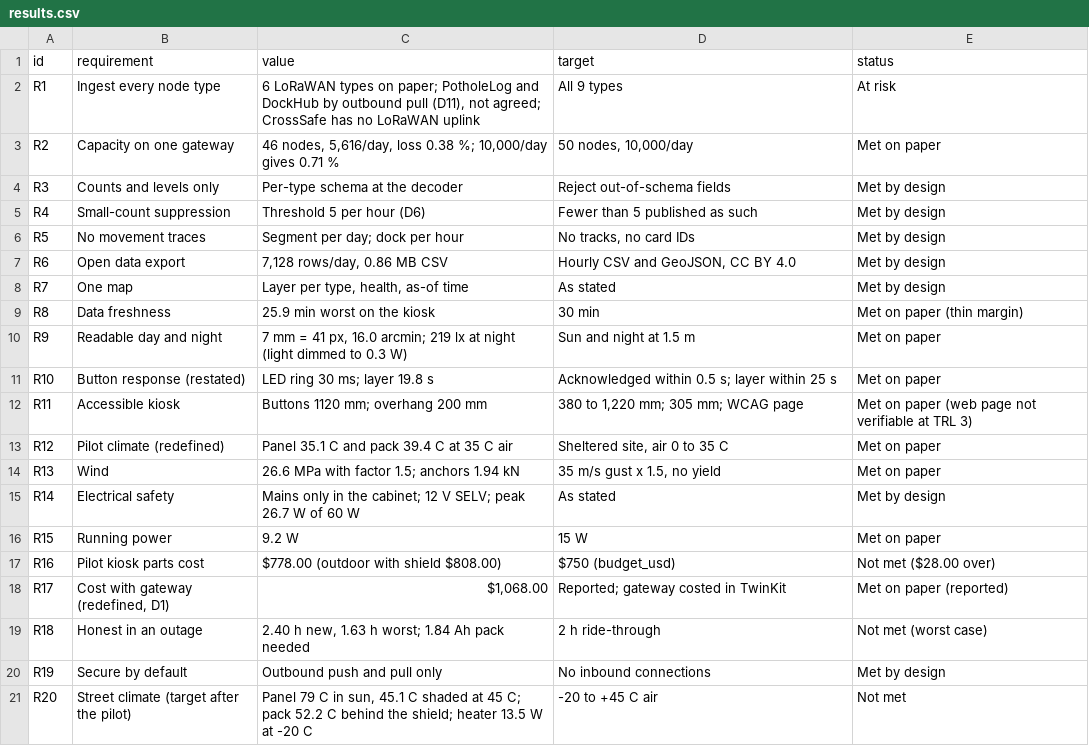
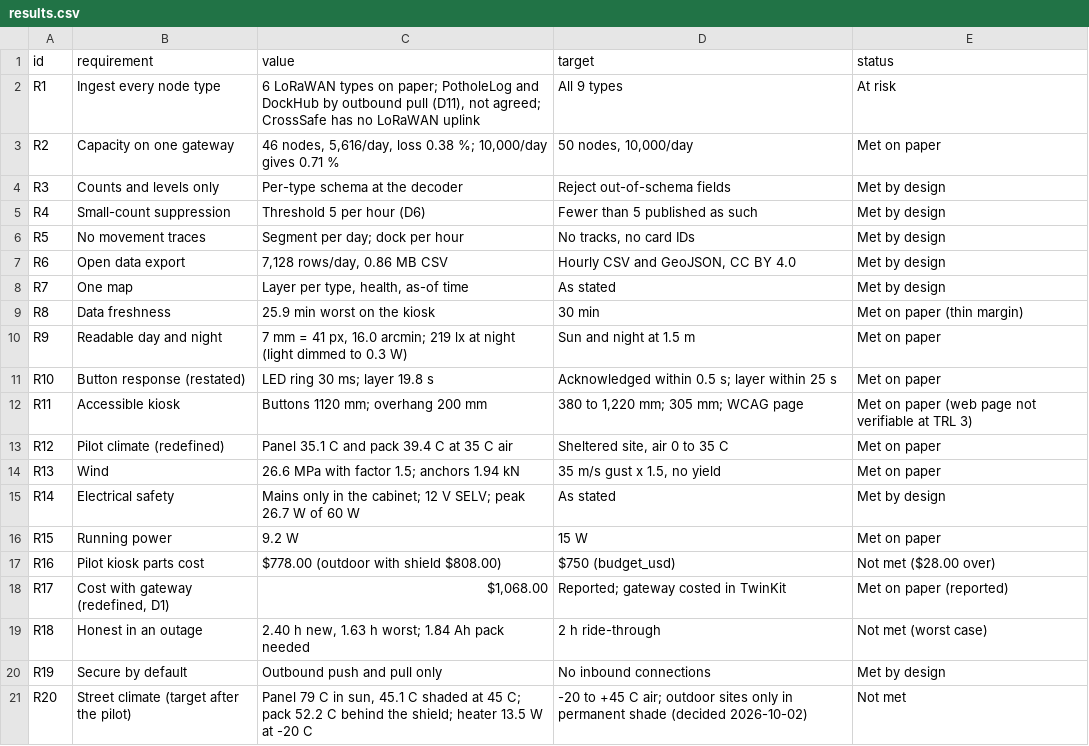
Before and after one commit to BoujeeEnjinia1701/citytwin, a CSV file: docs/04-calcs/results.csv, drawn as a sheet.

```diff
--- a/docs/04-calcs/results.csv
+++ b/docs/04-calcs/results.csv
@@ -20,2 +20,2 @@ R18,Honest in an outage,"2.40 h new, 1.63 h worst; 1.84 Ah pack needed",2 h ride
 R19,Secure by default,Outbound push and pull only,No inbound connections,Met by design
-R20,Street climate (target after the pilot),"Panel 79 C in sun, 45.1 C shaded at 45 C; pack 52.2 C behind the shield; heater 13.5 W at -20 C",-20 to +45 C air,Not met
+R20,Street climate (target after the pilot),"Panel 79 C in sun, 45.1 C shaded at 45 C; pack 52.2 C behind the shield; heater 13.5 W at -20 C",-20 to +45 C air; outdoor sites only in permanent shade (decided 2026-10-02),Not met
```
Also changed, not shown: bom/bom.csv, 37 other files.
